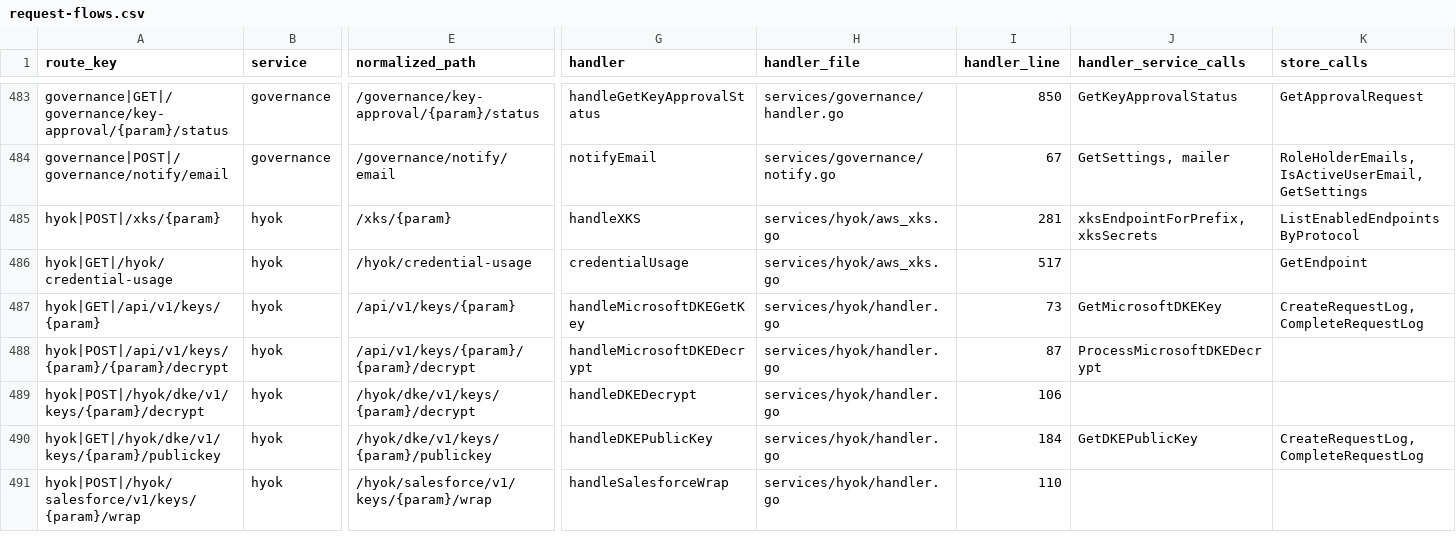
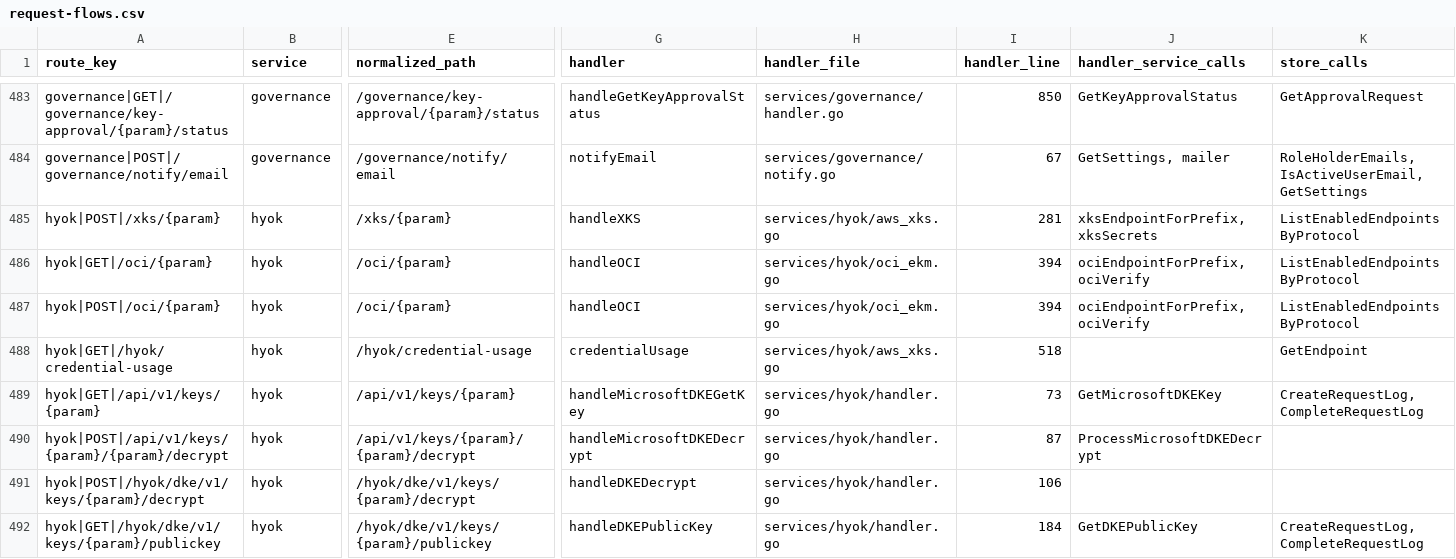
Before and after one commit to nishanttrana/KMSBeta, a CSV file: docs/generated/request-flows.csv, drawn as a sheet; only a part is shown, gaps mark what is left out; the shorter side is filled out with more unchanged rows; addresses are those after the commit; rows hold the shown columns only; the diff names each change by its address in the sheet, - before the commit and + after, or states it on an @@ line.

```diff
--- a/docs/generated/request-flows.csv
+++ b/docs/generated/request-flows.csv
+row 486: hyok|GET|/oci/{param} | hyok | /oci/{param} | handleOCI | services/hyok/oci_ekm.go | 394 | ociEndpointForPrefix, ociVerify | ListEnabledEndpointsByProtocol
+row 487: hyok|POST|/oci/{param} | hyok | /oci/{param} | handleOCI | services/hyok/oci_ekm.go | 394 | ociEndpointForPrefix, ociVerify | ListEnabledEndpointsByProtocol
-I488 (handler_line): 517
+I488 (handler_line): 518
```
Also changed, not shown: docs/generated/backend-routes.csv, 33 other files.
